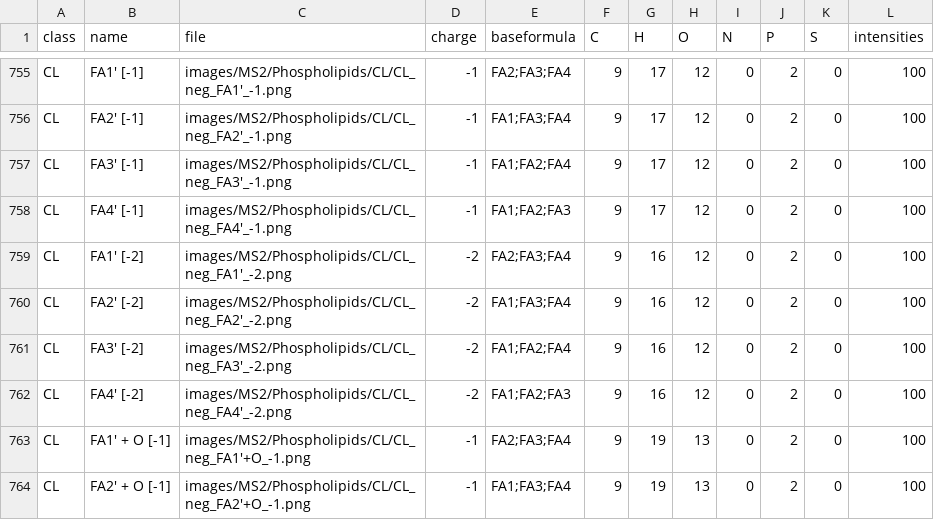
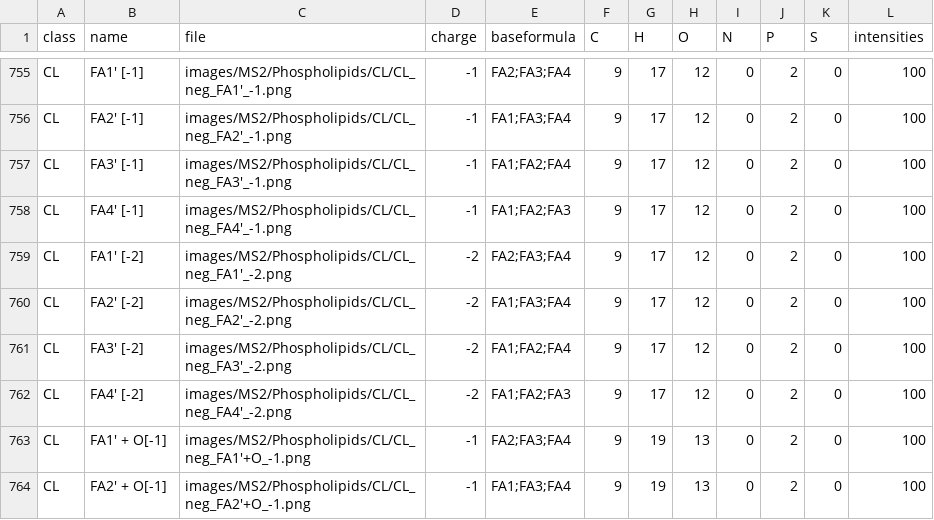
Before and after one commit to lifs-tools/lipidcreator, a CSV file: LipidCreator/data/ms2fragments.csv, drawn as a sheet; only a part is shown, gaps mark what is left out; the diff covers the shown part only.

```diff
--- a/LipidCreator/data/ms2fragments.csv
+++ b/LipidCreator/data/ms2fragments.csv
@@ -758,7 +758,7 @@ CL,FA3' [-1],images/MS2/Phospholipids/CL/CL_neg_FA3'_-1.png,-1,FA1;FA2;FA4,9,17,
 CL,FA4' [-1],images/MS2/Phospholipids/CL/CL_neg_FA4'_-1.png,-1,FA1;FA2;FA3,9,17,12,0,2,0,100
-CL,FA1' [-2],images/MS2/Phospholipids/CL/CL_neg_FA1'_-2.png,-2,FA2;FA3;FA4,9,16,12,0,2,0,100
-CL,FA2' [-2],images/MS2/Phospholipids/CL/CL_neg_FA2'_-2.png,-2,FA1;FA3;FA4,9,16,12,0,2,0,100
-CL,FA3' [-2],images/MS2/Phospholipids/CL/CL_neg_FA3'_-2.png,-2,FA1;FA2;FA4,9,16,12,0,2,0,100
-CL,FA4' [-2],images/MS2/Phospholipids/CL/CL_neg_FA4'_-2.png,-2,FA1;FA2;FA3,9,16,12,0,2,0,100
-CL,FA1' + O [-1],images/MS2/Phospholipids/CL/CL_neg_FA1'+O_-1.png,-1,FA2;FA3;FA4,9,19,13,0,2,0,100
-CL,FA2' + O [-1],images/MS2/Phospholipids/CL/CL_neg_FA2'+O_-1.png,-1,FA1;FA3;FA4,9,19,13,0,2,0,100
+CL,FA1' [-2],images/MS2/Phospholipids/CL/CL_neg_FA1'_-2.png,-2,FA2;FA3;FA4,9,17,12,0,2,0,100
+CL,FA2' [-2],images/MS2/Phospholipids/CL/CL_neg_FA2'_-2.png,-2,FA1;FA3;FA4,9,17,12,0,2,0,100
+CL,FA3' [-2],images/MS2/Phospholipids/CL/CL_neg_FA3'_-2.png,-2,FA1;FA2;FA4,9,17,12,0,2,0,100
+CL,FA4' [-2],images/MS2/Phospholipids/CL/CL_neg_FA4'_-2.png,-2,FA1;FA2;FA3,9,17,12,0,2,0,100
+CL,FA1' + O[-1],images/MS2/Phospholipids/CL/CL_neg_FA1'+O_-1.png,-1,FA2;FA3;FA4,9,19,13,0,2,0,100
+CL,FA2' + O[-1],images/MS2/Phospholipids/CL/CL_neg_FA2'+O_-1.png,-1,FA1;FA3;FA4,9,19,13,0,2,0,100
```
Also changed, not shown: 144 edited cells elsewhere in this file, 1 other file.
